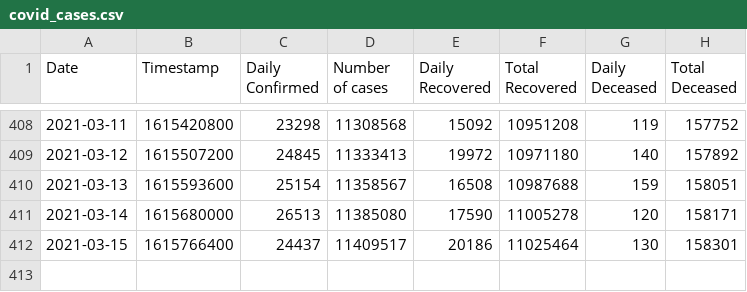
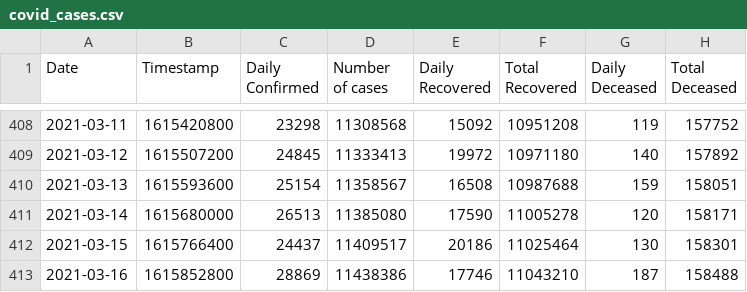
Before and after one commit to chetan0402/covid-19-dataset, a CSV file: covid_cases.csv, drawn as a sheet; only a part is shown, gaps mark what is left out; the diff names each change by its address in the sheet, - before the commit and + after, or states it on an @@ line.

```diff
--- a/covid_cases.csv
+++ b/covid_cases.csv
+row 413: 2021-03-16 | 1615852800 | 28869 | 11438386 | 17746 | 11043210 | 187 | 158488
```
Also changed, not shown: 1 other file.
